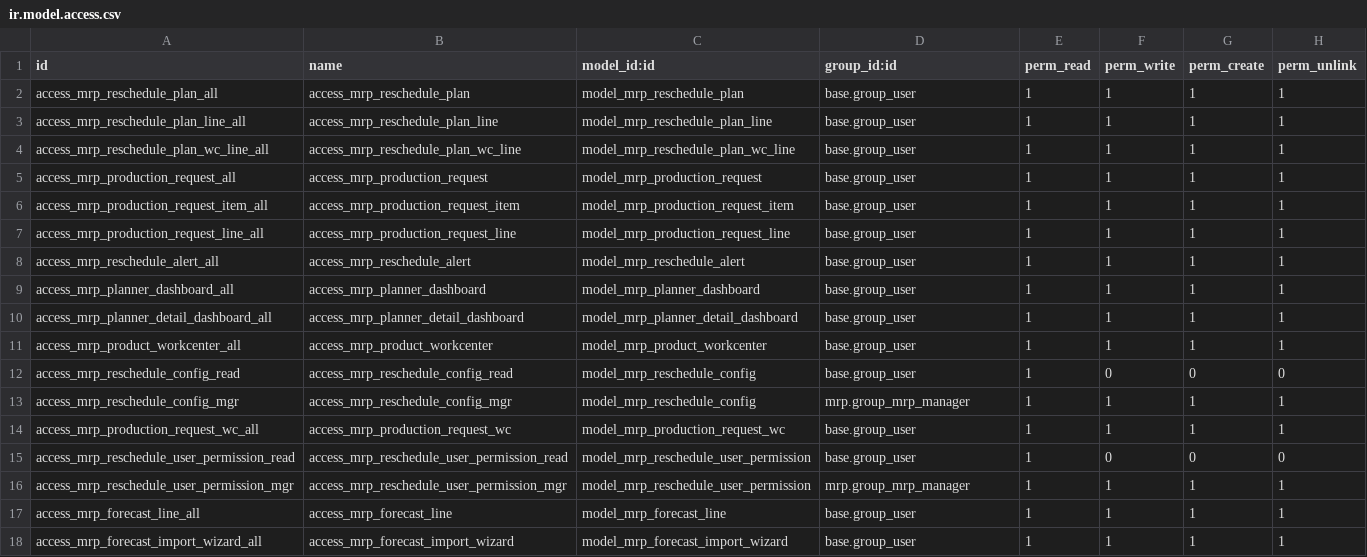
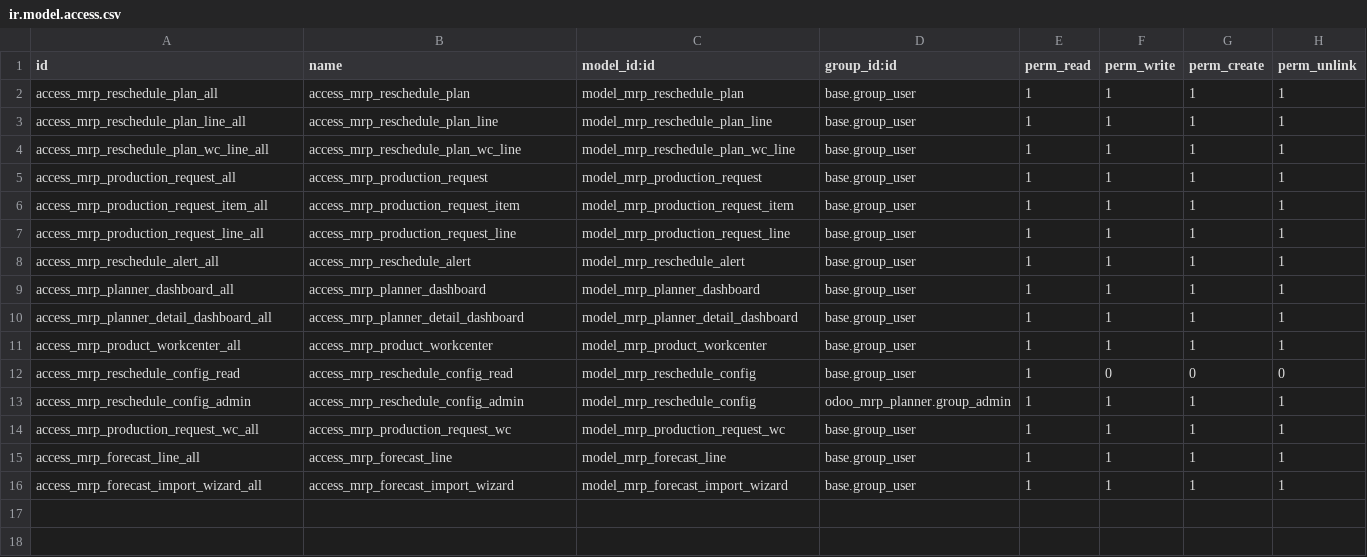
Before and after one commit to DegliaArg/odoo_mrp_planner, a CSV file: security/ir.model.access.csv, drawn as a sheet.

```diff
--- a/security/ir.model.access.csv
+++ b/security/ir.model.access.csv
@@ -12,6 +12,4 @@ access_mrp_product_workcenter_all,access_mrp_product_workcenter,model_mrp_produc
 access_mrp_reschedule_config_read,access_mrp_reschedule_config_read,model_mrp_reschedule_config,base.group_user,1,0,0,0
-access_mrp_reschedule_config_mgr,access_mrp_reschedule_config_mgr,model_mrp_reschedule_config,mrp.group_mrp_manager,1,1,1,1
+access_mrp_reschedule_config_admin,access_mrp_reschedule_config_admin,model_mrp_reschedule_config,odoo_mrp_planner.group_admin,1,1,1,1
 access_mrp_production_request_wc_all,access_mrp_production_request_wc,model_mrp_production_request_wc,base.group_user,1,1,1,1
-access_mrp_reschedule_user_permission_read,access_mrp_reschedule_user_permission_read,model_mrp_reschedule_user_permission,base.group_user,1,0,0,0
-access_mrp_reschedule_user_permission_mgr,access_mrp_reschedule_user_permission_mgr,model_mrp_reschedule_user_permission,mrp.group_mrp_manager,1,1,1,1
 access_mrp_forecast_line_all,access_mrp_forecast_line,model_mrp_forecast_line,base.group_user,1,1,1,1
```
Also changed, not shown: 14 other files.
